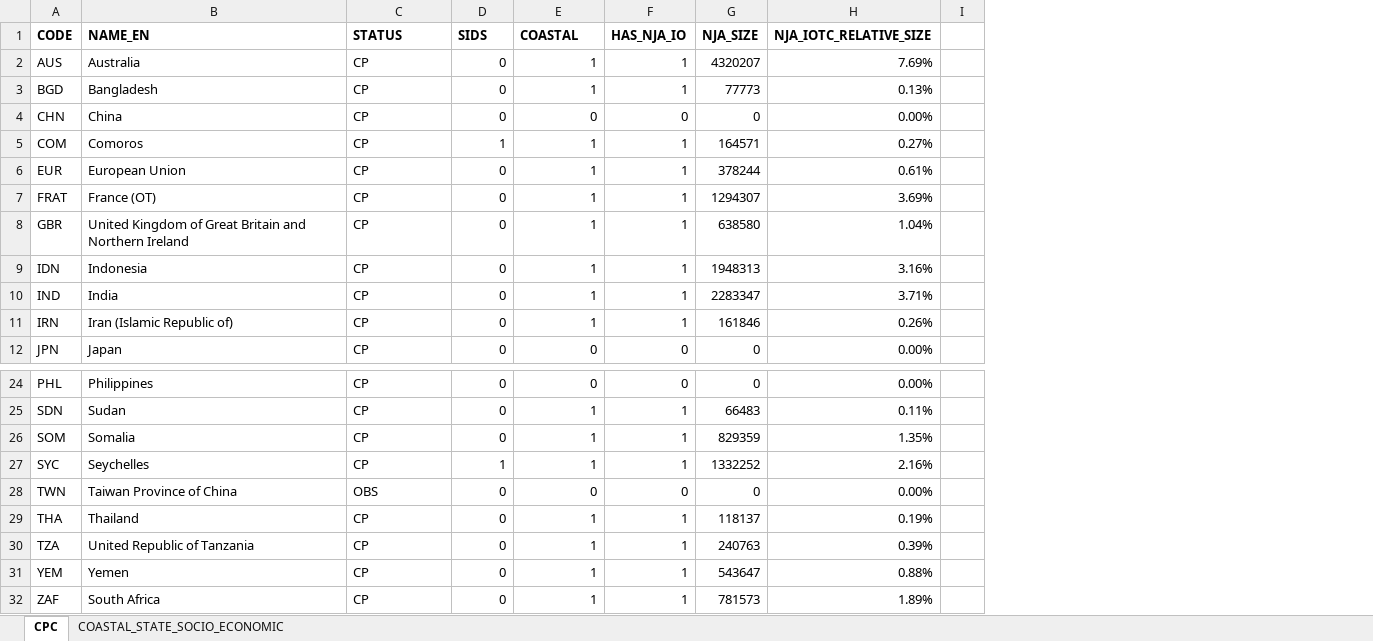
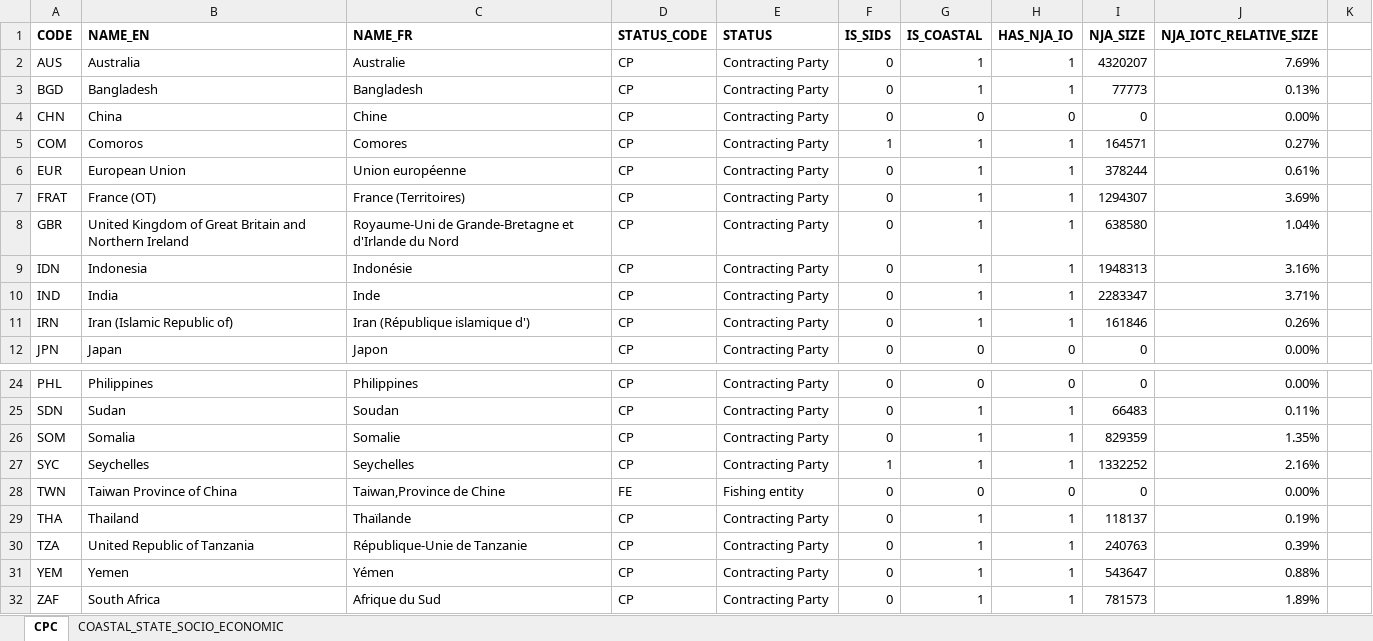
Before and after one commit to iotc-secretariat/iotc-tcac-simulations, an Excel workbook: cfg/CPC_CONFIGURATIONS.xlsx, sheet CPC, drawn as a sheet; only a part is shown, gaps mark what is left out; values as stored, in another font and other column widths than the file's, no borders; addresses are those after the commit; the diff names each change by its address in the sheet, - before the commit and + after, or states it on an @@ line.

```diff
--- a/cfg/CPC_CONFIGURATIONS.xlsx (sheet CPC)
+++ b/cfg/CPC_CONFIGURATIONS.xlsx (sheet CPC)
+column C (NAME_FR), rows 2-12: Australie | Bangladesh | Chine | Comores | Union européenne | France (Territoires) | Royaume-Uni de Grande-Bretagne et d'Irlande du Nord | Indonésie | Inde | Iran (République islamique d') | Japon; rows 24-32: Philippines | Soudan | Somalie | Seychelles | Taiwan,Province de Chine | Thaïlande | République-Unie de Tanzanie | Yémen | Afrique du Sud
+column E (STATUS), rows 2-12: all Contracting Party; rows 24-32: Contracting Party | Contracting Party | Contracting Party | Contracting Party | Fishing entity | Contracting Party | Contracting Party | Contracting Party | Contracting Party
-D1: STATUS
+D1: STATUS_CODE
-F1: SIDS
+F1: IS_SIDS
-G1: COASTAL
+G1: IS_COASTAL
-D28 (STATUS_CODE): OBS
+D28 (STATUS_CODE): FE
```
Also changed, not shown: sheet COASTAL_STATE_SOCIO_ECONOMIC, formulas that keep their value, 17 other files.
